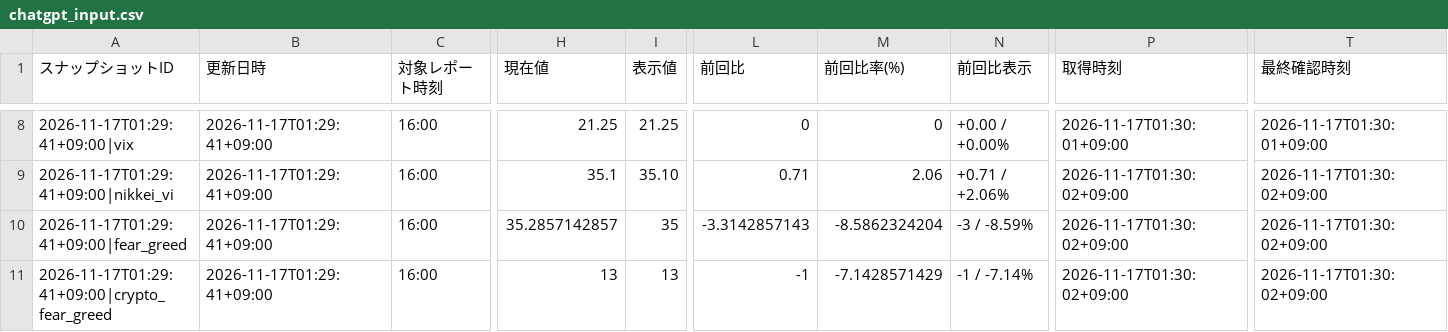
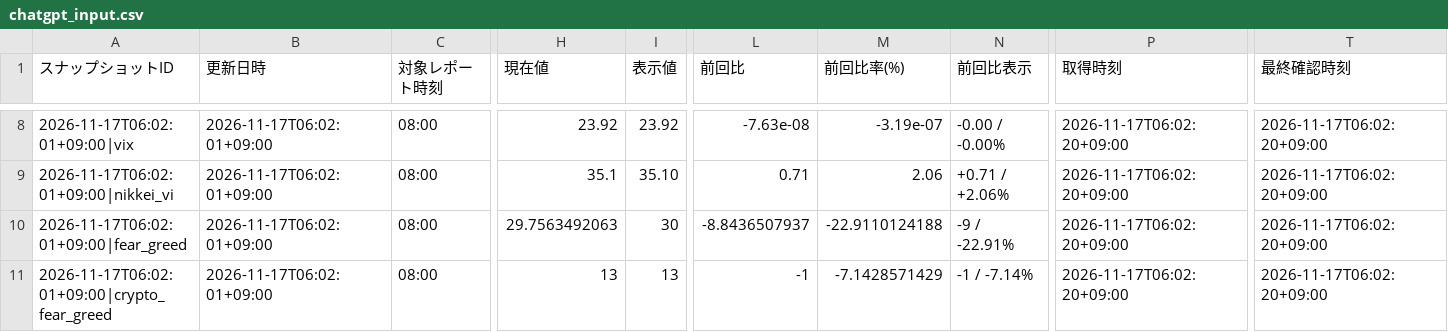
Before and after one commit to matrixdiamond512-cell/Chat-GPT-Market-Report, a CSV file: data/market/chatgpt_input.csv, drawn as a sheet; only a part is shown, gaps mark what is left out; the diff covers the shown part only; the diff names each change by its address in the sheet, - before the commit and + after, or states it on an @@ line.

```diff
--- a/data/market/chatgpt_input.csv
+++ b/data/market/chatgpt_input.csv
-A8 (スナップショットID): 2026-11-17T01:29:41+09:00|vix
+A8 (スナップショットID): 2026-11-17T06:02:01+09:00|vix
-B8:B11 (更新日時): 2026-11-17T01:29:41+09:00
+B8:B11 (更新日時): 2026-11-17T06:02:01+09:00
-C8:C11 (対象レポート時刻): 16:00
+C8:C11 (対象レポート時刻): 08:00
-H8 (現在値): 21.25
+H8 (現在値): 23.92
-I8 (表示値): 21.25
+I8 (表示値): 23.92
-L8 (前回比): 0
+L8 (前回比): -7.63e-08
-M8 (前回比率(%)): 0
+M8 (前回比率(%)): -3.19e-07
-N8 (前回比表示): +0.00 / +0.00%
+N8 (前回比表示): -0.00 / -0.00%
-P8 (取得時刻): 2026-11-17T01:30:01+09:00
+P8 (取得時刻): 2026-11-17T06:02:20+09:00
-T8 (最終確認時刻): 2026-11-17T01:30:01+09:00
+T8 (最終確認時刻): 2026-11-17T06:02:20+09:00
-A9 (スナップショットID): 2026-11-17T01:29:41+09:00|nikkei_vi
+A9 (スナップショットID): 2026-11-17T06:02:01+09:00|nikkei_vi
-P9:P11 (取得時刻): 2026-11-17T01:30:02+09:00
+P9:P11 (取得時刻): 2026-11-17T06:02:20+09:00
-T9:T11 (最終確認時刻): 2026-11-17T01:30:02+09:00
+T9:T11 (最終確認時刻): 2026-11-17T06:02:20+09:00
-A10 (スナップショットID): 2026-11-17T01:29:41+09:00|fear_greed
+A10 (スナップショットID): 2026-11-17T06:02:01+09:00|fear_greed
-H10 (現在値): 35.2857142857
+H10 (現在値): 29.7563492063
-I10 (表示値): 35
+I10 (表示値): 30
-L10 (前回比): -3.3142857143
+L10 (前回比): -8.8436507937
-M10 (前回比率(%)): -8.5862324204
+M10 (前回比率(%)): -22.9110124188
-N10 (前回比表示): -3 / -8.59%
+N10 (前回比表示): -9 / -22.91%
-A11 (スナップショットID): 2026-11-17T01:29:41+09:00|crypto_fear_greed
+A11 (スナップショットID): 2026-11-17T06:02:01+09:00|crypto_fear_greed
```
Also changed, not shown: 71 edited cells elsewhere in this file, data/market/verified_history.csv, 7 other files.
